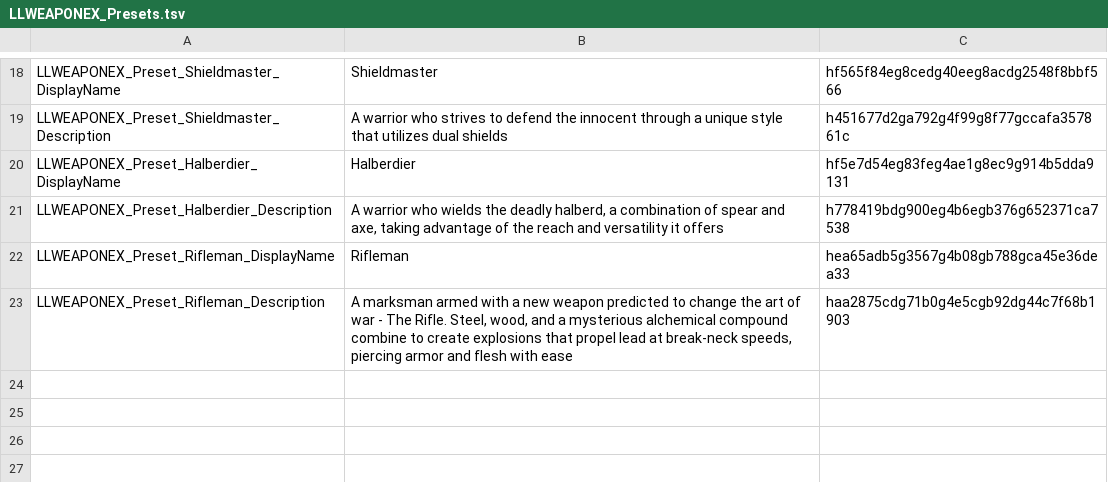
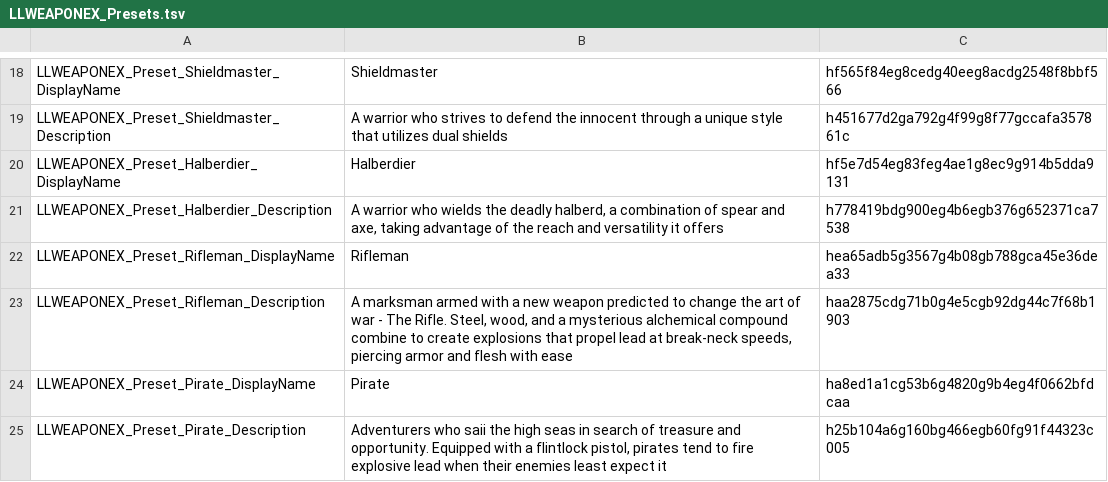
Before and after one commit to LaughingLeader-DOS2-Mods/WeaponExpansion, a TSV file: LocalKeys/LLWEAPONEX_Presets.tsv, drawn as a sheet; only a part is shown, gaps mark what is left out.

Commit message:
Added a pirate preset

```diff
--- a/LocalKeys/LLWEAPONEX_Presets.tsv
+++ b/LocalKeys/LLWEAPONEX_Presets.tsv
@@ -23 +23,3 @@ LLWEAPONEX_Preset_Rifleman_DisplayName	Rifleman	hea65adb5g3567g4b08gb788gca45e36
 LLWEAPONEX_Preset_Rifleman_Description	A marksman armed with a new weapon predicted to change the art of war - The Rifle. Steel, wood, and a mysterious alchemical compound combine to create explosions that propel lead at break-neck speeds, piercing armor and flesh with ease	haa2875cdg71b0g4e5cgb92dg44c7f68b1903
+LLWEAPONEX_Preset_Pirate_DisplayName	Pirate	ha8ed1a1cg53b6g4820g9b4eg4f0662bfdcaa
+LLWEAPONEX_Preset_Pirate_Description	Adventurers who saii the high seas in search of treasure and opportunity. Equipped with a flintlock pistol, pirates tend to fire explosive lead when their enemies least expect it	h25b104a6g160bg466egb60fg91f44323c005
```
Also changed, not shown: LocalKeys/LLWEAPONEX_ItemProgressionNames.tsv, LocalKeys/LLWEAPONEX_Skills_Firearms.tsv, 9 other files.
